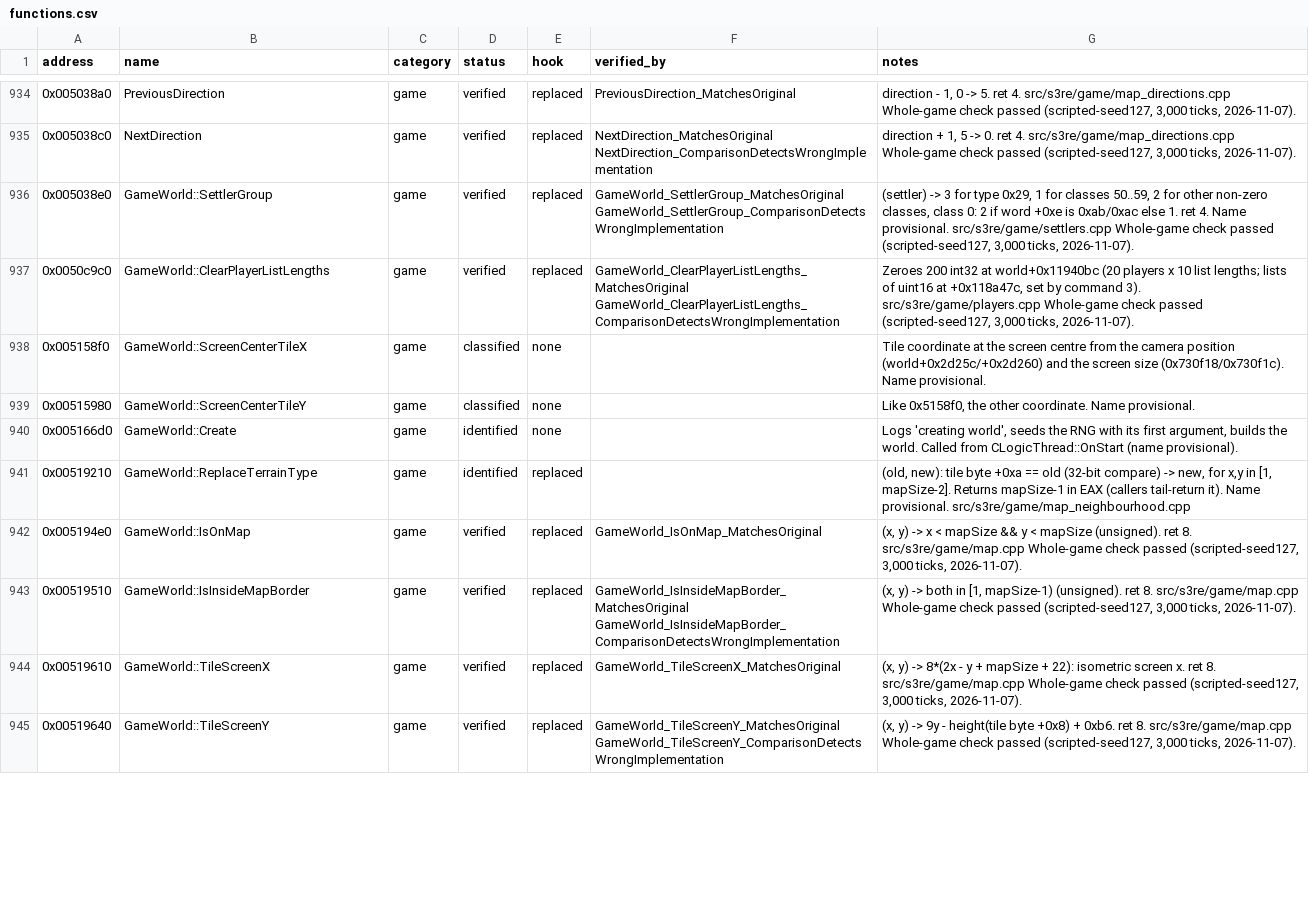
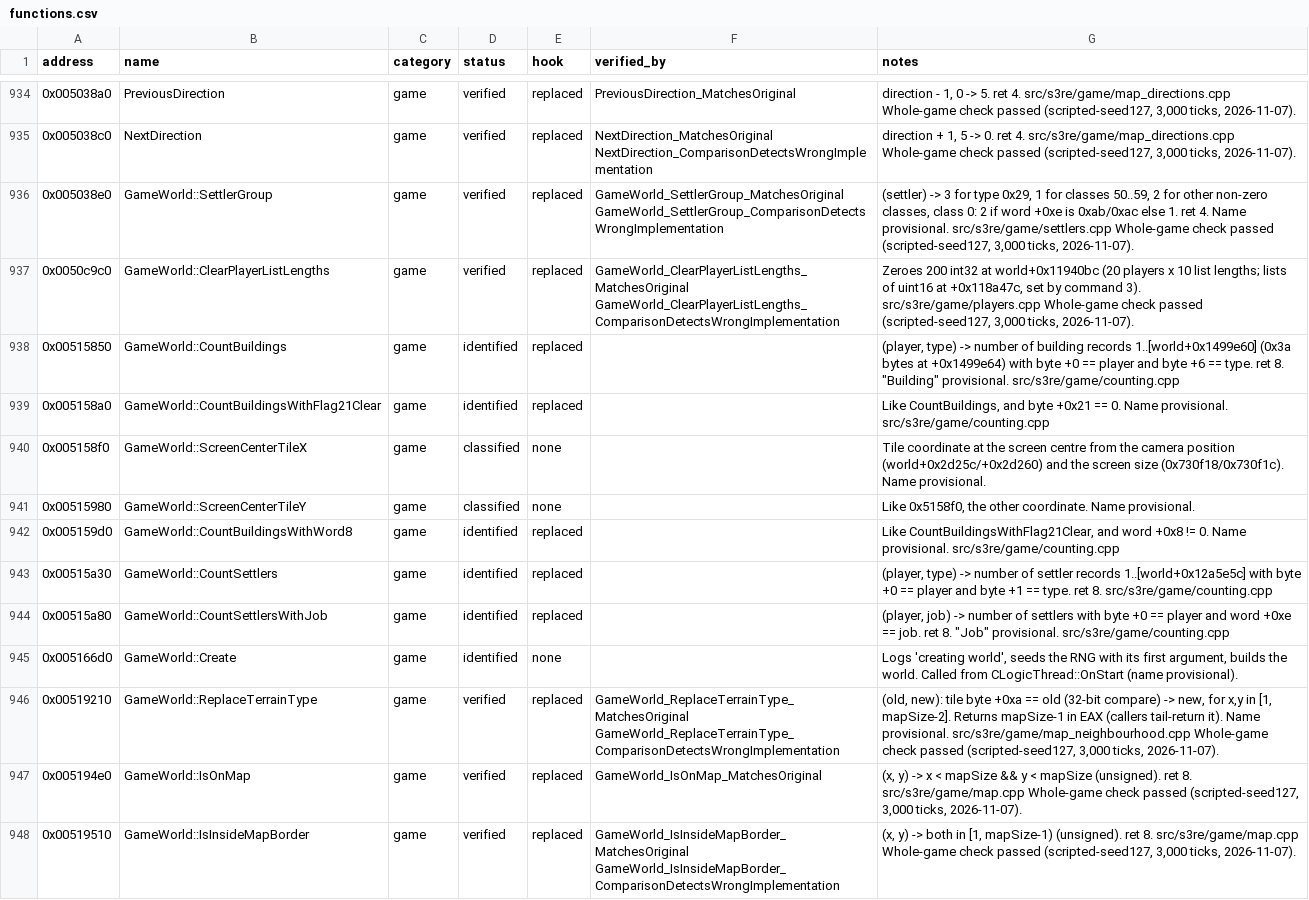
Before and after one commit to OptimusCrime/s3u-reverse, a CSV file: re/functions.csv, drawn as a sheet; only a part is shown, gaps mark what is left out; the shorter side is filled out with more unchanged rows; the diff covers the shown part only.

```diff
--- a/re/functions.csv
+++ b/re/functions.csv
@@ -937,6 +937,11 @@ address,name,category,status,hook,verified_by,notes
 0x0050c9c0,GameWorld::ClearPlayerListLengths,game,verified,replaced,GameWorld_ClearPlayerListLengths_MatchesOriginal GameWorld_ClearPlayerListLengths_ComparisonDetectsWrongImplementation,"Zeroes 200 int32 at world+0x11940bc (20 players x 10 list lengths; lists of uint16 at +0x118a47c, set by command 3). src/s3re/game/players.cpp Whole-game check passed (scripted-seed127, 3,000 ticks, 2026-11-07)."
+0x00515850,GameWorld::CountBuildings,game,identified,replaced,,"(player, type) -> number of building records 1..[world+0x1499e60] (0x3a bytes at +0x1499e64) with byte +0 == player and byte +6 == type. ret 8. ""Building"" provisional. src/s3re/game/counting.cpp"
+0x005158a0,GameWorld::CountBuildingsWithFlag21Clear,game,identified,replaced,,"Like CountBuildings, and byte +0x21 == 0. Name provisional. src/s3re/game/counting.cpp"
 0x005158f0,GameWorld::ScreenCenterTileX,game,classified,none,,Tile coordinate at the screen centre from the camera position (world+0x2d25c/+0x2d260) and the screen size (0x730f18/0x730f1c). Name provisional.
 0x00515980,GameWorld::ScreenCenterTileY,game,classified,none,,"Like 0x5158f0, the other coordinate. Name provisional."
+0x005159d0,GameWorld::CountBuildingsWithWord8,game,identified,replaced,,"Like CountBuildingsWithFlag21Clear, and word +0x8 != 0. Name provisional. src/s3re/game/counting.cpp"
+0x00515a30,GameWorld::CountSettlers,game,identified,replaced,,"(player, type) -> number of settler records 1..[world+0x12a5e5c] with byte +0 == player and byte +1 == type. ret 8. src/s3re/game/counting.cpp"
+0x00515a80,GameWorld::CountSettlersWithJob,game,identified,replaced,,"(player, job) -> number of settlers with byte +0 == player and word +0xe == job. ret 8. ""Job"" provisional. src/s3re/game/counting.cpp"
 0x005166d0,GameWorld::Create,game,identified,none,,"Logs 'creating world', seeds the RNG with its first argument, builds the world. Called from CLogicThread::OnStart (name provisional)."
-0x00519210,GameWorld::ReplaceTerrainType,game,identified,replaced,,"(old, new): tile byte +0xa == old (32-bit compare) -> new, for x,y in [1, mapSize-2]. Returns mapSize-1 in EAX (callers tail-return it). Name provisional. src/s3re/game/map_neighbourhood.cpp"
+0x00519210,GameWorld::ReplaceTerrainType,game,verified,replaced,GameWorld_ReplaceTerrainType_MatchesOriginal GameWorld_ReplaceTerrainType_ComparisonDetectsWrongImplementation,"(old, new): tile byte +0xa == old (32-bit compare) -> new, for x,y in [1, mapSize-2]. Returns mapSize-1 in EAX (callers tail-return it). Name provisional. src/s3re/game/map_neighbourhood.cpp Whole-game check passed (scripted-seed127, 3,000 ticks, 2026-11-07)."
 0x005194e0,GameWorld::IsOnMap,game,verified,replaced,GameWorld_IsOnMap_MatchesOriginal,"(x, y) -> x < mapSize && y < mapSize (unsigned). ret 8. src/s3re/game/map.cpp Whole-game check passed (scripted-seed127, 3,000 ticks, 2026-11-07)."
```
Also changed, not shown: 12 edited cells elsewhere in this file, 2 other files.
